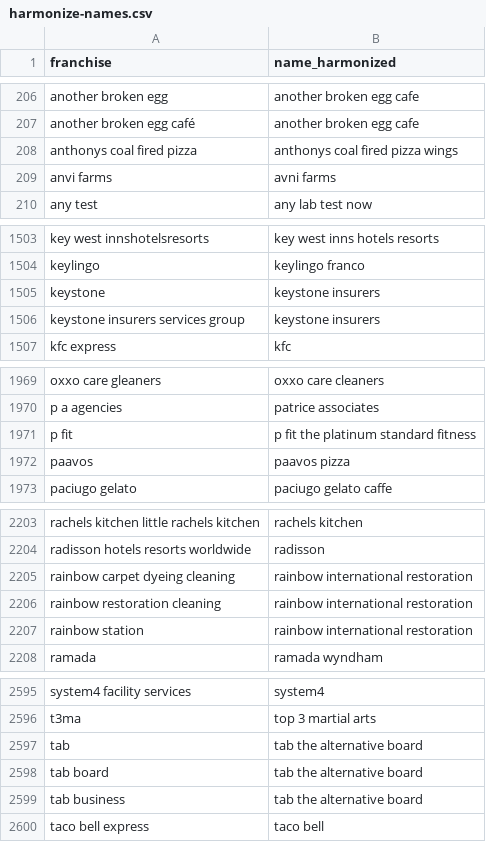
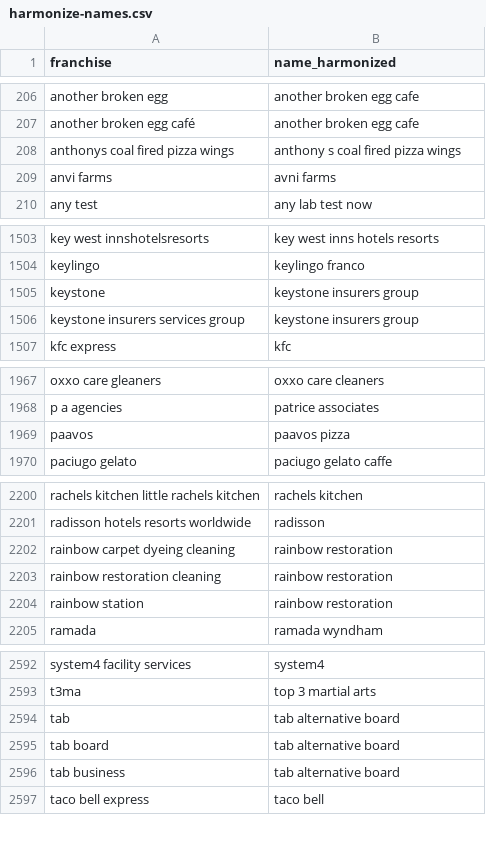
Before and after one commit to statzhero/franchise-fruns, a CSV file: data/harmonize-names.csv, drawn as a sheet; only a part is shown, gaps mark what is left out; the diff covers the shown part only.

Commit message:
Revert "Merge branch 'main' into harmonize-names-adjustments"
This reverts commit 14ec32fa4ebd1be78c250639aaeda3bd58552712, reversing
changes made to 2a62556a8a20d040472ab299c953014a28c71c01.

```diff
--- a/data/harmonize-names.csv
+++ b/data/harmonize-names.csv
@@ -207,3 +207,3 @@ another broken egg,another broken egg cafe
 another broken egg café,another broken egg cafe
-anthonys coal fired pizza,anthonys coal fired pizza wings
+anthonys coal fired pizza wings,anthony s coal fired pizza wings
 anvi farms,avni farms
@@ -1504,4 +1504,4 @@ key west innshotelsresorts,key west inns hotels resorts
 keylingo,keylingo franco
-keystone,keystone insurers
-keystone insurers services group,keystone insurers
+keystone,keystone insurers group
+keystone insurers services group,keystone insurers group
 kfc express,kfc
@@ -1970,3 +1968,2 @@ oxxo care gleaners,oxxo care cleaners
 p a agencies,patrice associates
-p fit,p fit the platinum standard fitness
 paavos,paavos pizza
@@ -2204,5 +2201,5 @@ rachels kitchen little rachels kitchen,rachels kitchen
 radisson hotels resorts worldwide,radisson
-rainbow carpet dyeing cleaning,rainbow international restoration
-rainbow restoration cleaning,rainbow international restoration
-rainbow station,rainbow international restoration
+rainbow carpet dyeing cleaning,rainbow restoration
+rainbow restoration cleaning,rainbow restoration
+rainbow station,rainbow restoration
 ramada,ramada wyndham
@@ -2596,5 +2593,5 @@ system4 facility services,system4
 t3ma,top 3 martial arts
-tab,tab the alternative board
-tab board,tab the alternative board
-tab business,tab the alternative board
+tab,tab alternative board
+tab board,tab alternative board
+tab business,tab alternative board
 taco bell express,taco bell
```
Also changed, not shown: 3 added rows, 6 removed rows and 33 edited cells elsewhere in this file, data/fruns-master.csv.
